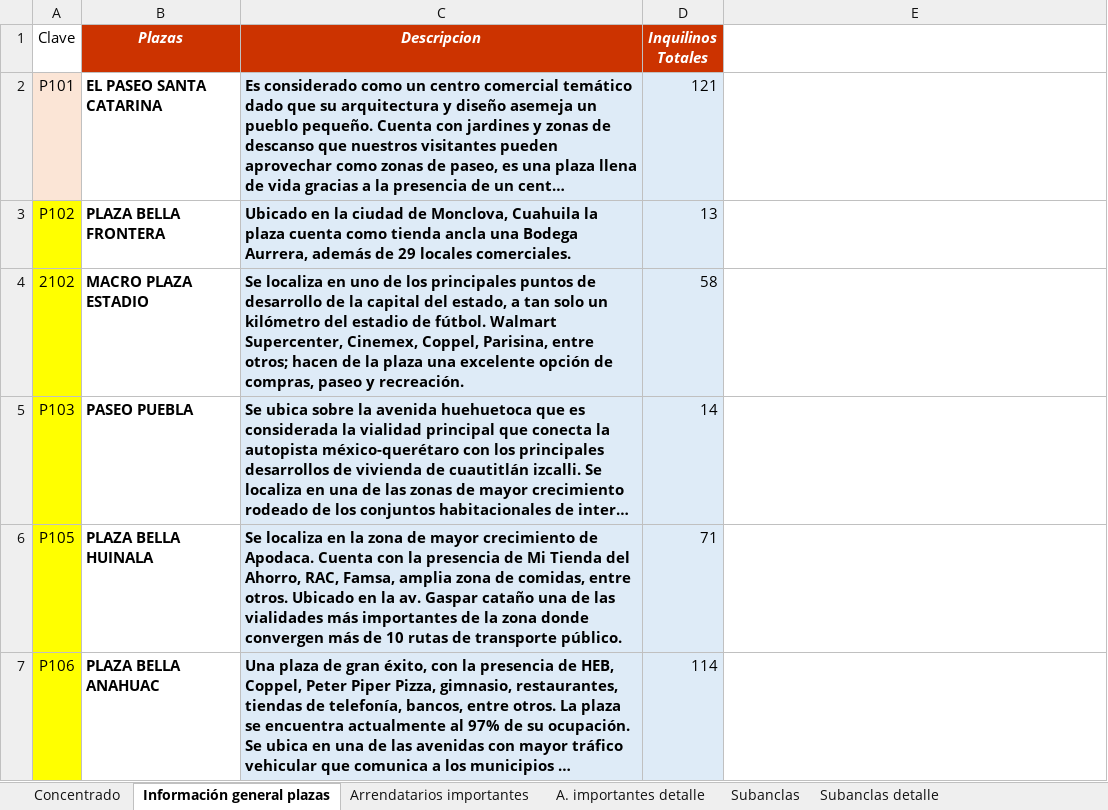
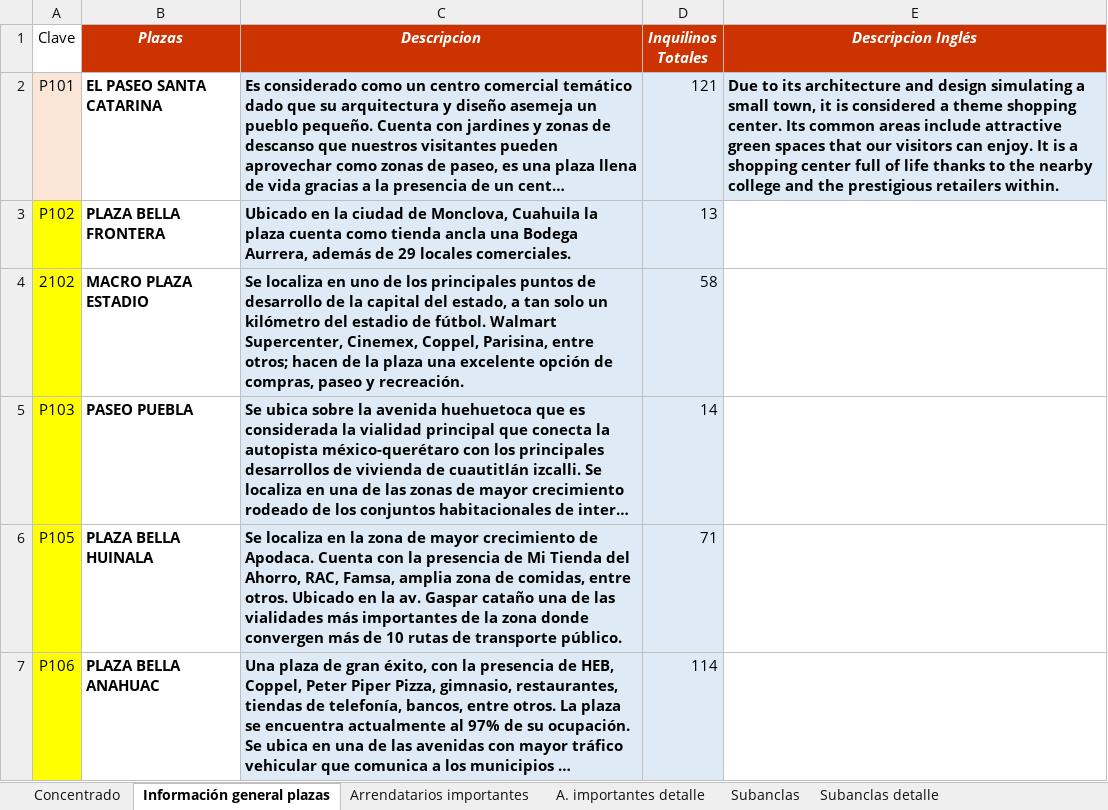
Before and after one commit to edcan-dev/planigrupo-edcan-dev, an Excel workbook: data/portafolio/plazas.xlsx, sheet Información general plazas, drawn as a sheet; only a part is shown; long unchanged cells end in …; values as stored, in another font and other column widths than the file's, no borders; charts and pictures not drawn; the diff names each change by its address in the sheet, - before the commit and + after, or states it on an @@ line.

```diff
--- a/data/portafolio/plazas.xlsx (sheet Información general plazas)
+++ b/data/portafolio/plazas.xlsx (sheet Información general plazas)
-E1: (empty)
+E1: Descripcion Inglés
-E1 fill: none
+E1 fill: #CC3300
-E2 (Descripcion Inglés): (empty)
+E2 (Descripcion Inglés): Due to its architecture and design simulating a small town, it is considered a theme shopping center. Its common areas include attractive green spaces that our visitors can enjoy. It is a shopping center full of life thanks to the nearby college and the prestigious retailers within.
-E2 fill: none
+E2 fill: #DEEBF7
```
Also changed, not shown: sheet A. importantes detalle, sheet Arrendatarios importantes, sheet Subanclas detalle, sheet Subanclas, formulas that keep their value, charts or pictures, 9 other files.
